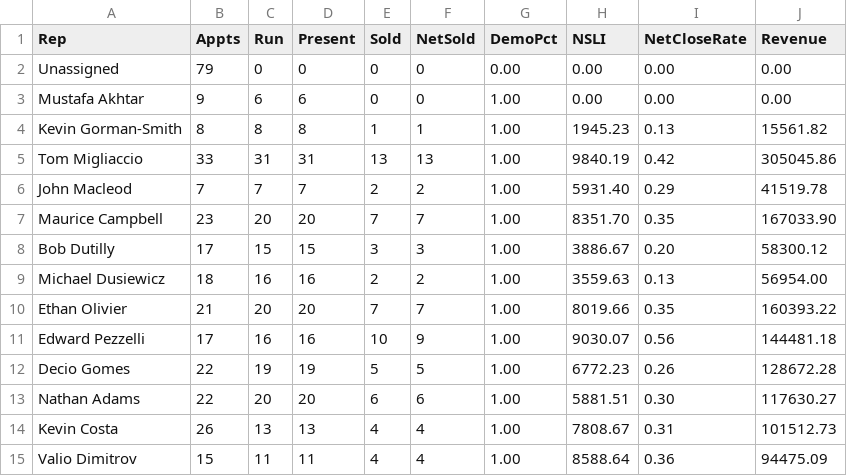
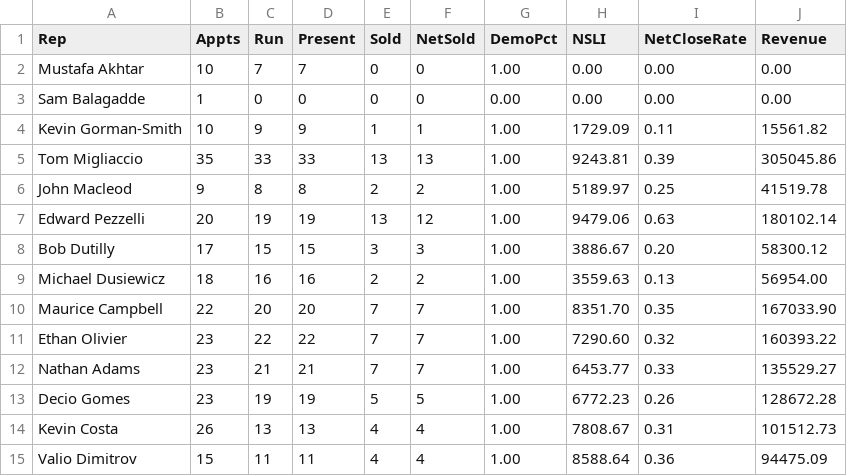
Before and after one commit to SeanSenno/rebath-sales-dashboard, a CSV file: data/sales-rep-mtd.csv, drawn as a sheet; only a part is shown; the diff covers the shown part only.

Commit message:
Daily refresh via Zap

```diff
--- a/data/sales-rep-mtd.csv
+++ b/data/sales-rep-mtd.csv
@@ -1,14 +1,14 @@
 Rep,Appts,Run,Present,Sold,NetSold,DemoPct,NSLI,NetCloseRate,Revenue
-Unassigned,79,0,0,0,0,0.00,0.00,0.00,0.00
-Mustafa Akhtar,9,6,6,0,0,1.00,0.00,0.00,0.00
-Kevin Gorman-Smith,8,8,8,1,1,1.00,1945.23,0.13,15561.82
-Tom Migliaccio,33,31,31,13,13,1.00,9840.19,0.42,305045.86
-John Macleod,7,7,7,2,2,1.00,5931.40,0.29,41519.78
-Maurice Campbell,23,20,20,7,7,1.00,8351.70,0.35,167033.90
+Mustafa Akhtar,10,7,7,0,0,1.00,0.00,0.00,0.00
+Sam Balagadde,1,0,0,0,0,0.00,0.00,0.00,0.00
+Kevin Gorman-Smith,10,9,9,1,1,1.00,1729.09,0.11,15561.82
+Tom Migliaccio,35,33,33,13,13,1.00,9243.81,0.39,305045.86
+John Macleod,9,8,8,2,2,1.00,5189.97,0.25,41519.78
+Edward Pezzelli,20,19,19,13,12,1.00,9479.06,0.63,180102.14
 Bob Dutilly,17,15,15,3,3,1.00,3886.67,0.20,58300.12
 Michael Dusiewicz,18,16,16,2,2,1.00,3559.63,0.13,56954.00
-Ethan Olivier,21,20,20,7,7,1.00,8019.66,0.35,160393.22
-Edward Pezzelli,17,16,16,10,9,1.00,9030.07,0.56,144481.18
-Decio Gomes,22,19,19,5,5,1.00,6772.23,0.26,128672.28
-Nathan Adams,22,20,20,6,6,1.00,5881.51,0.30,117630.27
+Maurice Campbell,22,20,20,7,7,1.00,8351.70,0.35,167033.90
+Ethan Olivier,23,22,22,7,7,1.00,7290.60,0.32,160393.22
+Nathan Adams,23,21,21,7,7,1.00,6453.77,0.33,135529.27
+Decio Gomes,23,19,19,5,5,1.00,6772.23,0.26,128672.28
 Kevin Costa,26,13,13,4,4,1.00,7808.67,0.31,101512.73
```
Also changed, not shown: 3 added rows and 17 edited cells elsewhere in this file.
